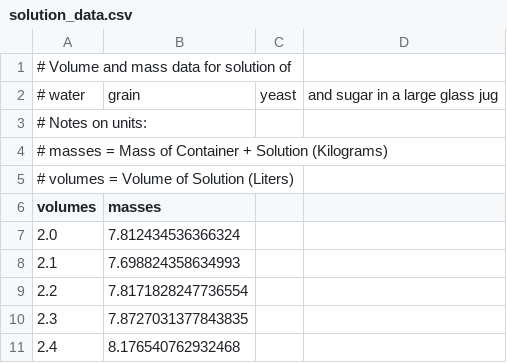
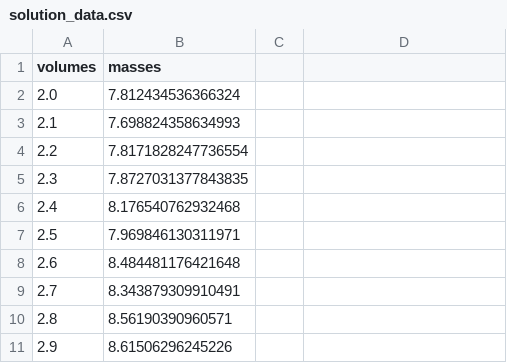
Before and after one commit to goodboychan/datacamp_repo, a CSV file: Introduction.to.Linear.Modeling.in.Python/dataset/solution_data.csv, drawn as a sheet; only a part is shown; the shorter side is filled out with more unchanged rows; the diff names each change by its address in the sheet, - before the commit and + after, or states it on an @@ line.

```diff
--- a/Introduction.to.Linear.Modeling.in.Python/dataset/solution_data.csv
+++ b/Introduction.to.Linear.Modeling.in.Python/dataset/solution_data.csv
-row 1: # Volume and mass data for solution of
-row 2: # water | grain | yeast | and sugar in a large glass jug
-row 3: # Notes on units:
-row 4: # masses = Mass of Container + Solution (Kilograms)
-row 5: # volumes = Volume of Solution (Liters)
```
Also changed, not shown: Introduction.to.Linear.Modeling.in.Python/dataset/hubble_data.csv, Introduction.to.Linear.Modeling.in.Python/dataset/sea_level_data.csv, 1 other file.
